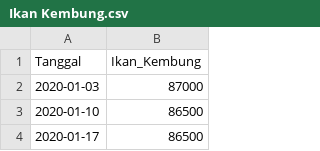
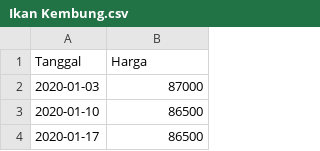
Before and after one commit to pilarzisdm/streamlit, a CSV file: Ikan Kembung.csv, drawn as a sheet; only a part is shown.

Commit message:
Update Ikan Kembung.csv

```diff
--- a/Ikan Kembung.csv
+++ b/Ikan Kembung.csv
@@ -1,2 +1,2 @@
-Tanggal,Ikan_Kembung
+Tanggal,Harga
 2020-01-03,87000
```
